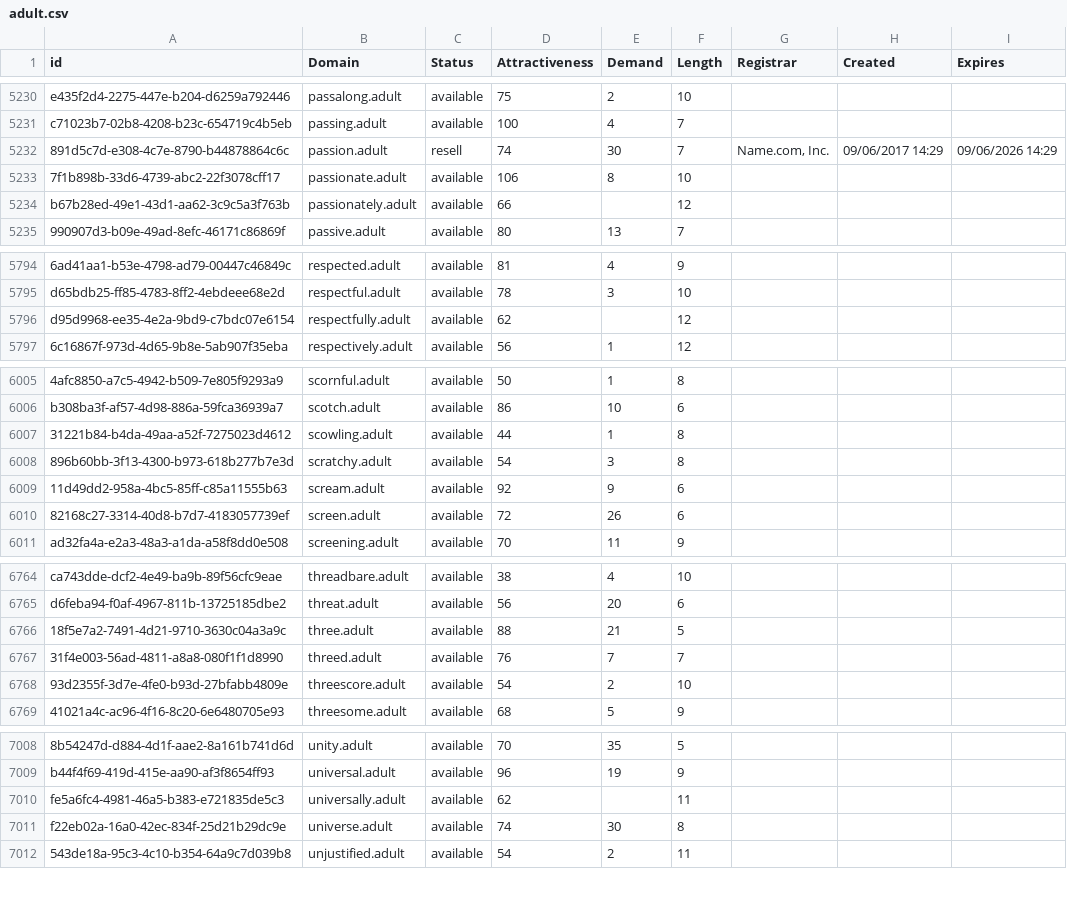
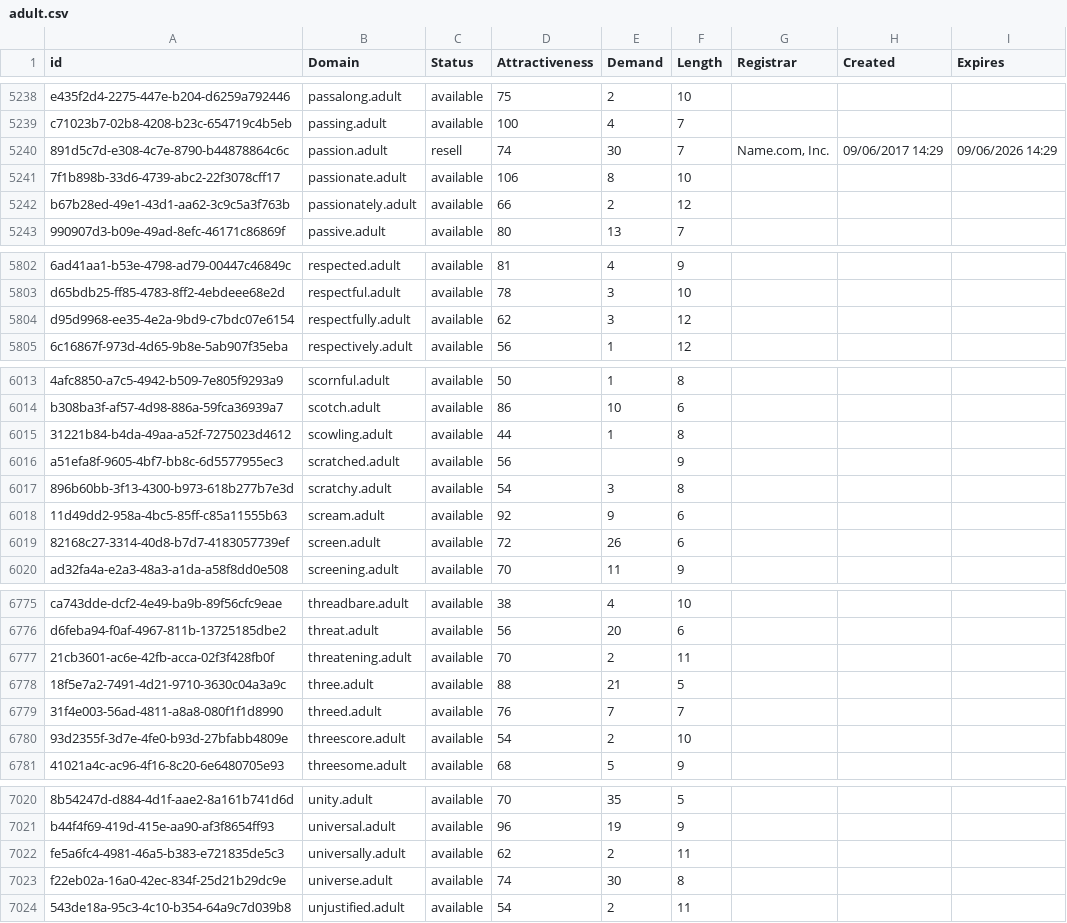
Before and after one commit to UniqueDomains/adult-oneword-domains, a CSV file: adult.csv, drawn as a sheet; only a part is shown, gaps mark what is left out; addresses are those after the commit; the diff covers the shown part only; the diff names each change by its address in the sheet, - before the commit and + after, or states it on an @@ line.

```diff
--- a/adult.csv
+++ b/adult.csv
-E5242 (Demand): (empty)
+E5242 (Demand): 2
-E5804 (Demand): (empty)
+E5804 (Demand): 3
+row 6016: a51efa8f-9605-4bf7-bb8c-6d5577955ec3 | scratched.adult | available | 56 |  | 9
+row 6777: 21cb3601-ac6e-42fb-acca-02f3f428fb0f | threatening.adult | available | 70 | 2 | 11
-E7022 (Demand): (empty)
+E7022 (Demand): 2
```
Also changed, not shown: 10 added rows elsewhere in this file, 2 other files.
